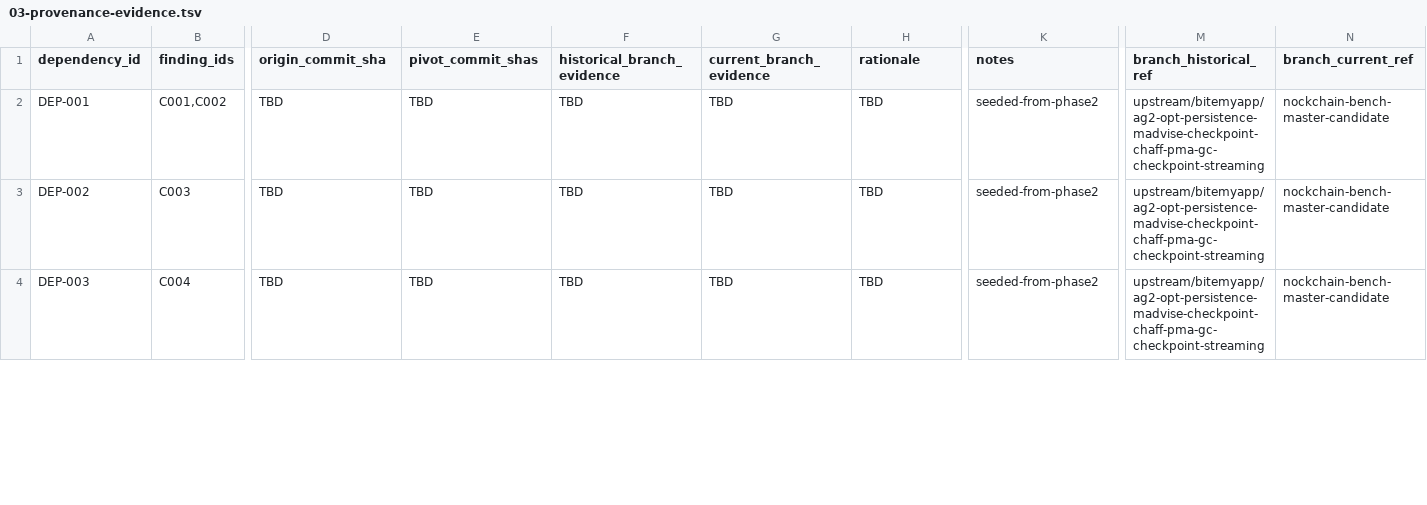
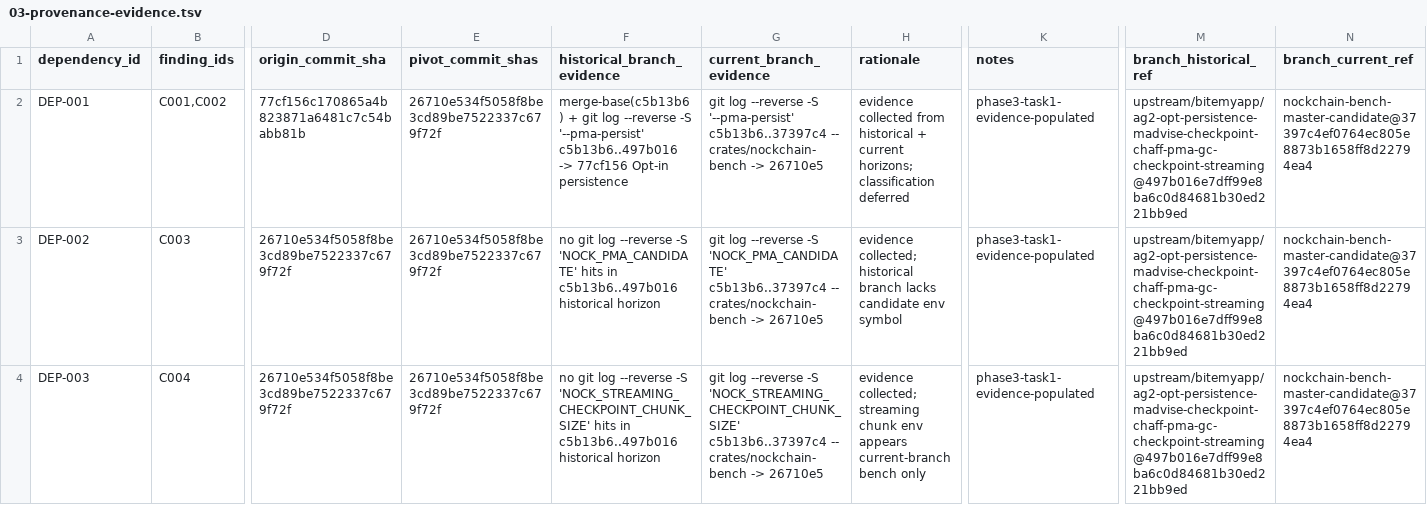
Before and after one commit to drbeefsupreme/nockchain, a TSV file: .planning/phases/03-provenance-and-divergence-timeline/03-provenance-evidence.tsv, drawn as a sheet; only a part is shown, gaps mark what is left out; the diff covers the shown part only; the diff names each change by its address in the sheet, - before the commit and + after, or states it on an @@ line.

Commit message:
feat(03-02): populate provenance commit and branch evidence
- fill origin and pivot commit SHA fields for all Phase 2 dependency rows
- record historical and current branch horizon evidence per dependency
- mirror dependency/finding-linked provenance evidence into canonical markdown table

```diff
--- a/.planning/phases/03-provenance-and-divergence-timeline/03-provenance-evidence.tsv
+++ b/.planning/phases/03-provenance-and-divergence-timeline/03-provenance-evidence.tsv
-D2 (origin_commit_sha): TBD
+D2 (origin_commit_sha): 77cf156c170865a4b823871a6481c7c54babb81b
-E2:E4 (pivot_commit_shas): TBD
+E2:E4 (pivot_commit_shas): 26710e534f5058f8be3cd89be7522337c679f72f
-F2 (historical_branch_evidence): TBD
+F2 (historical_branch_evidence): merge-base(c5b13b6) + git log --reverse -S '--pma-persist' c5b13b6..497b016 -> 77cf156 Opt-in persistence
-G2 (current_branch_evidence): TBD
+G2 (current_branch_evidence): git log --reverse -S '--pma-persist' c5b13b6..37397c4 -- crates/nockchain-bench -> 26710e5
-H2 (rationale): TBD
+H2 (rationale): evidence collected from historical + current horizons; classification deferred
-K2:K4 (notes): seeded-from-phase2
+K2:K4 (notes): phase3-task1-evidence-populated
-M2:M4 (branch_historical_ref): upstream/bitemyapp/ag2-opt-persistence-madvise-checkpoint-chaff-pma-gc-checkpoint-streaming
+M2:M4 (branch_historical_ref): upstream/bitemyapp/ag2-opt-persistence-madvise-checkpoint-chaff-pma-gc-checkpoint-streaming@497b016e7dff99e8ba6c0d84681b30ed221bb9ed
-N2:N4 (branch_current_ref): nockchain-bench-master-candidate
+N2:N4 (branch_current_ref): nockchain-bench-master-candidate@37397c4ef0764ec805e8873b1658ff8d22794ea4
-D3:D4 (origin_commit_sha): TBD
+D3:D4 (origin_commit_sha): 26710e534f5058f8be3cd89be7522337c679f72f
-F3 (historical_branch_evidence): TBD
+F3 (historical_branch_evidence): no git log --reverse -S 'NOCK_PMA_CANDIDATE' hits in c5b13b6..497b016 historical horizon
-G3 (current_branch_evidence): TBD
+G3 (current_branch_evidence): git log --reverse -S 'NOCK_PMA_CANDIDATE' c5b13b6..37397c4 -- crates/nockchain-bench -> 26710e5
-H3 (rationale): TBD
+H3 (rationale): evidence collected; historical branch lacks candidate env symbol
-F4 (historical_branch_evidence): TBD
+F4 (historical_branch_evidence): no git log --reverse -S 'NOCK_STREAMING_CHECKPOINT_CHUNK_SIZE' hits in c5b13b6..497b016 historical horizon
-G4 (current_branch_evidence): TBD
+G4 (current_branch_evidence): git log --reverse -S 'NOCK_STREAMING_CHECKPOINT_CHUNK_SIZE' c5b13b6..37397c4 -- crates/nockchain-bench -> 26710e5
-H4 (rationale): TBD
+H4 (rationale): evidence collected; streaming chunk env appears current-branch bench only
```
Also changed, not shown: 56 edited cells elsewhere in this file, 1 other file.
